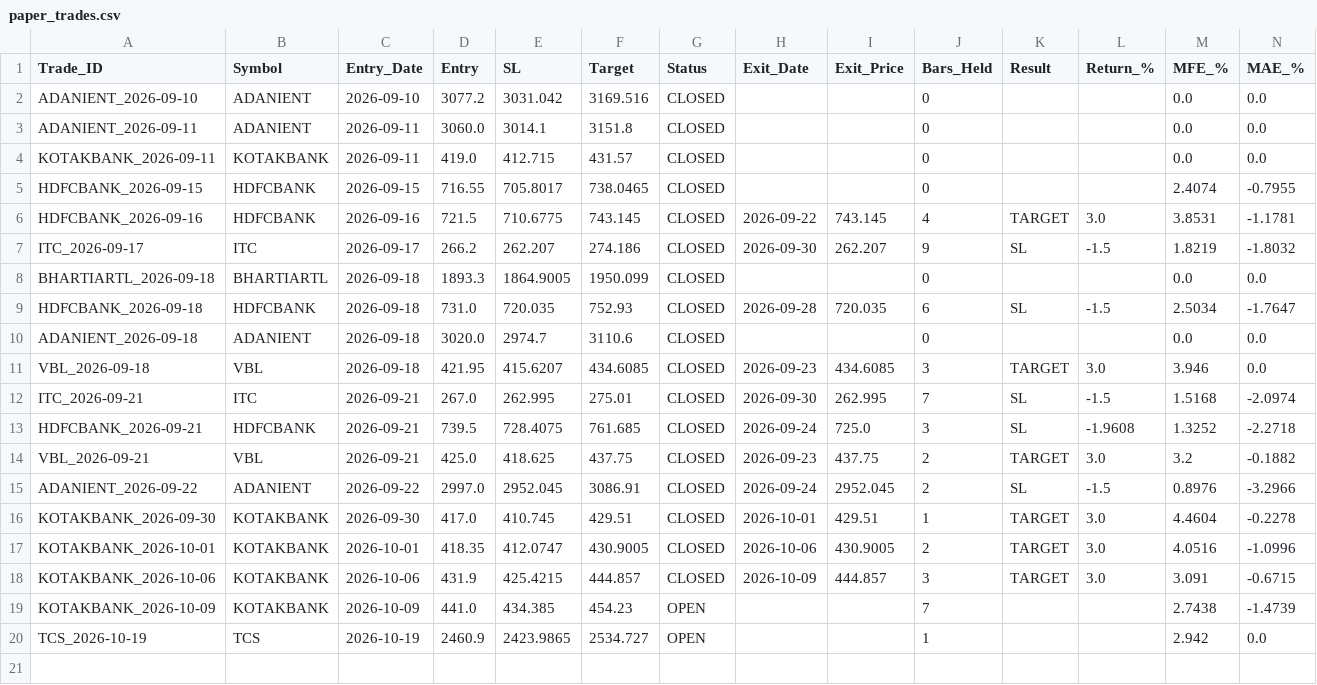
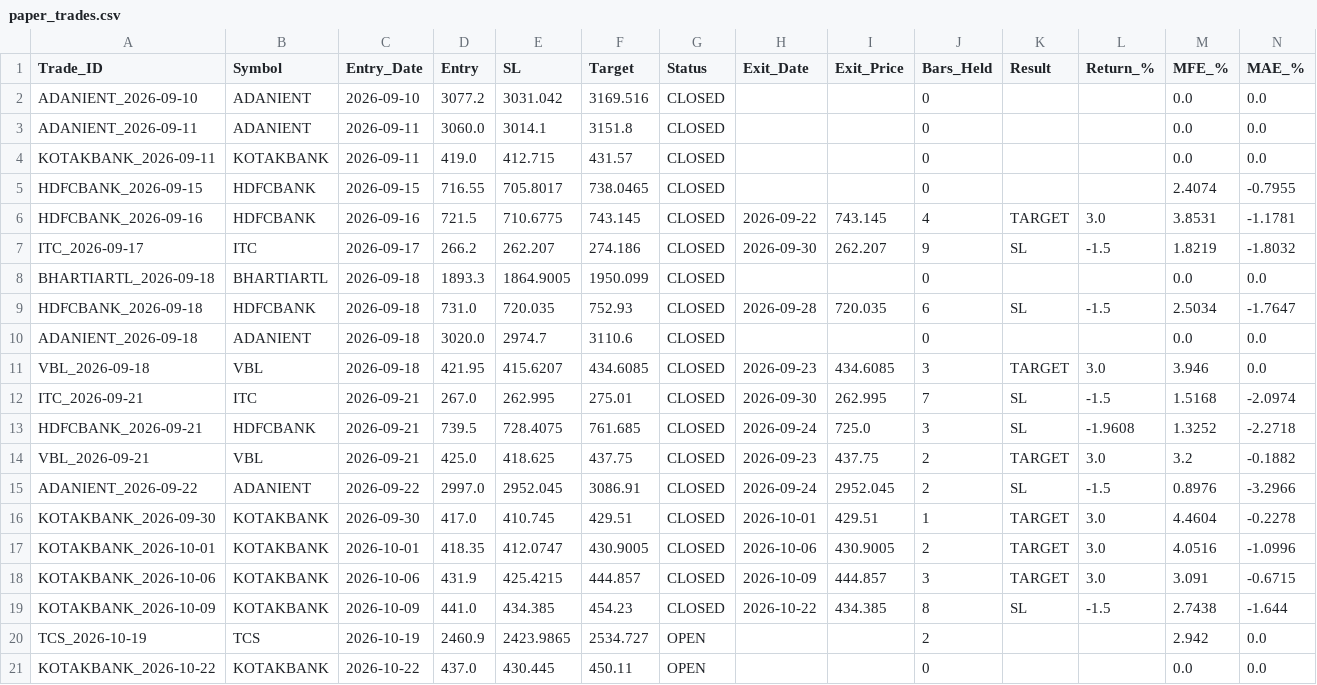
Before and after one commit to vedika-ali/mahendra, a CSV file: paper_trades.csv, drawn as a sheet.

```diff
--- a/paper_trades.csv
+++ b/paper_trades.csv
@@ -18,3 +18,4 @@ KOTAKBANK_2026-10-01,KOTAKBANK,2026-10-01,418.35,412.0747,430.9005,CLOSED,2026-1
 KOTAKBANK_2026-10-06,KOTAKBANK,2026-10-06,431.9,425.4215,444.857,CLOSED,2026-10-09,444.857,3,TARGET,3.0,3.091,-0.6715
-KOTAKBANK_2026-10-09,KOTAKBANK,2026-10-09,441.0,434.385,454.23,OPEN,,,7,,,2.7438,-1.4739
-TCS_2026-10-19,TCS,2026-10-19,2460.9,2423.9865,2534.727,OPEN,,,1,,,2.942,0.0
+KOTAKBANK_2026-10-09,KOTAKBANK,2026-10-09,441.0,434.385,454.23,CLOSED,2026-10-22,434.385,8,SL,-1.5,2.7438,-1.644
+TCS_2026-10-19,TCS,2026-10-19,2460.9,2423.9865,2534.727,OPEN,,,2,,,2.942,0.0
+KOTAKBANK_2026-10-22,KOTAKBANK,2026-10-22,437.0,430.445,450.11,OPEN,,,0,,,0.0,0.0
```
